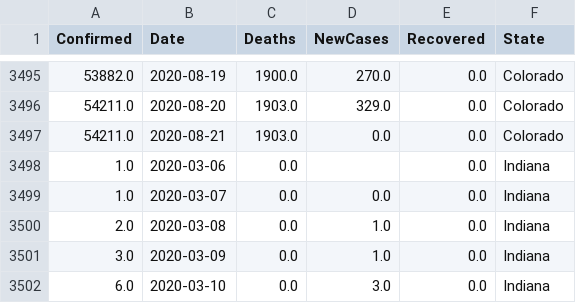
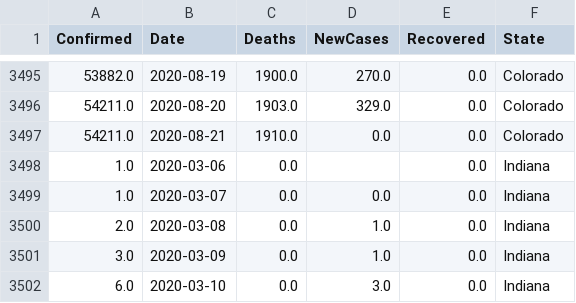
Before and after one commit to vitale232/COVID-19-Plots, a CSV file: output/CSVs/states_new_cases.csv, drawn as a sheet; only a part is shown, gaps mark what is left out.

```diff
--- a/output/CSVs/states_new_cases.csv
+++ b/output/CSVs/states_new_cases.csv
@@ -3496,3 +3496,3 @@ Confirmed,Date,Deaths,NewCases,Recovered,State
 54211.0,2020-08-20,1903.0,329.0,0.0,Colorado
-54211.0,2020-08-21,1903.0,0.0,0.0,Colorado
+54211.0,2020-08-21,1910.0,0.0,0.0,Colorado
 1.0,2020-03-06,0.0,,0.0,Indiana
```
Also changed, not shown: output/CSVs/usa_cases.csv, output/CSVs/usa_hot_spots.csv, 16 other files.
